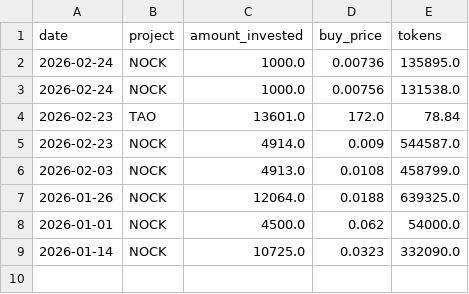
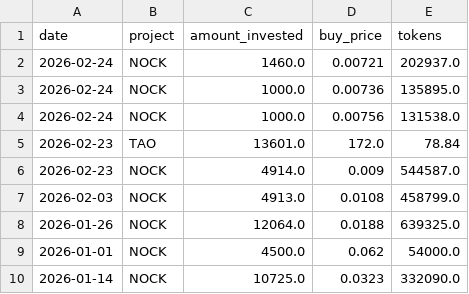
Before and after one commit to bwminingae/portfolio, a CSV file: data_trades.csv, drawn as a sheet; the diff names each change by its address in the sheet, - before the commit and + after, or states it on an @@ line.

Commit message:
Update data_trades.csv

```diff
--- a/data_trades.csv
+++ b/data_trades.csv
+row 2: 2026-02-24 | NOCK | 1460.0 | 0.00721 | 202937.0
```
